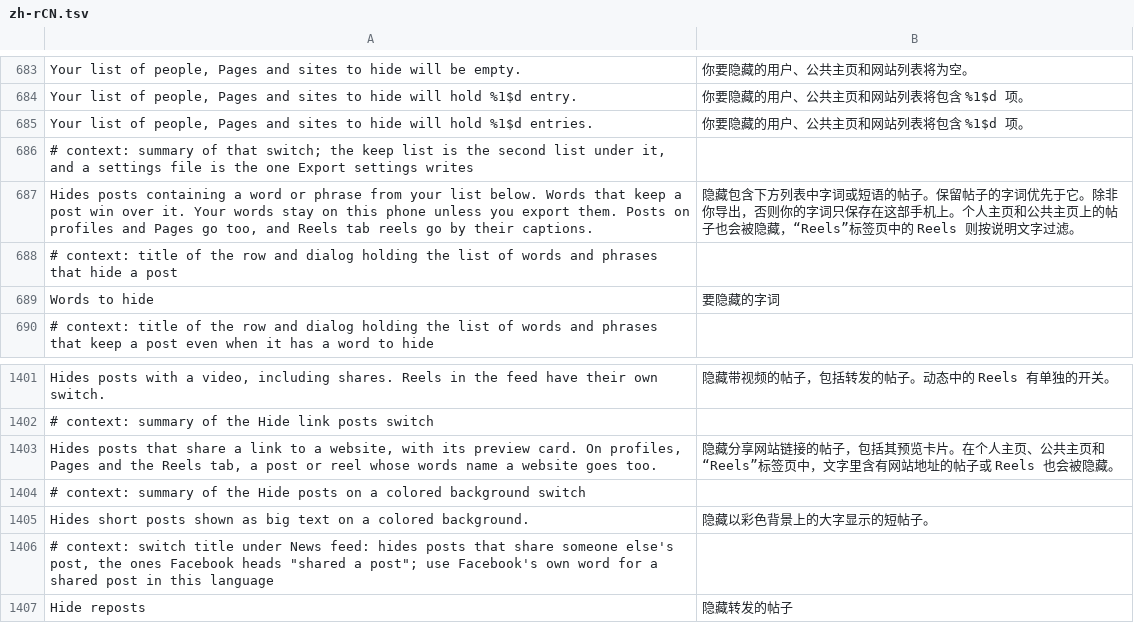
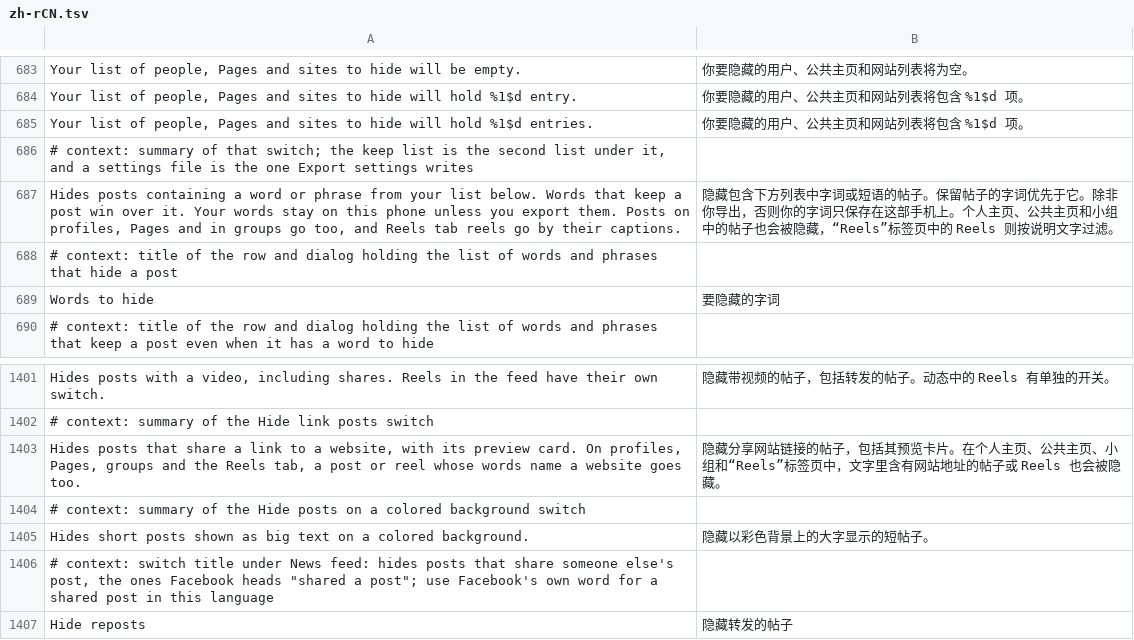
Before and after one commit to SysAdminDoc/HushFacebook, a TSV file: extensions/shared/library/src/main/l10n/zh-rCN.tsv, drawn as a sheet; only a part is shown, gaps mark what is left out.

```diff
--- a/extensions/shared/library/src/main/l10n/zh-rCN.tsv
+++ b/extensions/shared/library/src/main/l10n/zh-rCN.tsv
@@ -686,3 +686,3 @@ Your list of people, Pages and sites to hide will hold %1$d entries.	你要隐
 # context: summary of that switch; the keep list is the second list under it, and a settings file is the one Export settings writes
-Hides posts containing a word or phrase from your list below. Words that keep a post win over it. Your words stay on this phone unless you export them. Posts on profiles and Pages go too, and Reels tab reels go by their captions.	隐藏包含下方列表中字词或短语的帖子。保留帖子的字词优先于它。除非你导出，否则你的字词只保存在这部手机上。个人主页和公共主页上的帖子也会被隐藏，“Reels”标签页中的 Reels 则按说明文字过滤。
+Hides posts containing a word or phrase from your list below. Words that keep a post win over it. Your words stay on this phone unless you export them. Posts on profiles, Pages and in groups go too, and Reels tab reels go by their captions.	隐藏包含下方列表中字词或短语的帖子。保留帖子的字词优先于它。除非你导出，否则你的字词只保存在这部手机上。个人主页、公共主页和小组中的帖子也会被隐藏，“Reels”标签页中的 Reels 则按说明文字过滤。
 # context: title of the row and dialog holding the list of words and phrases that hide a post
@@ -1402,3 +1402,3 @@ Hides posts with a video, including shares. Reels in the feed have their own swi
 # context: summary of the Hide link posts switch
-Hides posts that share a link to a website, with its preview card. On profiles, Pages and the Reels tab, a post or reel whose words name a website goes too.	隐藏分享网站链接的帖子，包括其预览卡片。在个人主页、公共主页和“Reels”标签页中，文字里含有网站地址的帖子或 Reels 也会被隐藏。
+Hides posts that share a link to a website, with its preview card. On profiles, Pages, groups and the Reels tab, a post or reel whose words name a website goes too.	隐藏分享网站链接的帖子，包括其预览卡片。在个人主页、公共主页、小组和“Reels”标签页中，文字里含有网站地址的帖子或 Reels 也会被隐藏。
 # context: summary of the Hide posts on a colored background switch
```
Also changed, not shown: extensions/shared/library/src/main/l10n/de.tsv, extensions/shared/library/src/main/l10n/ru.tsv, 25 other files.
